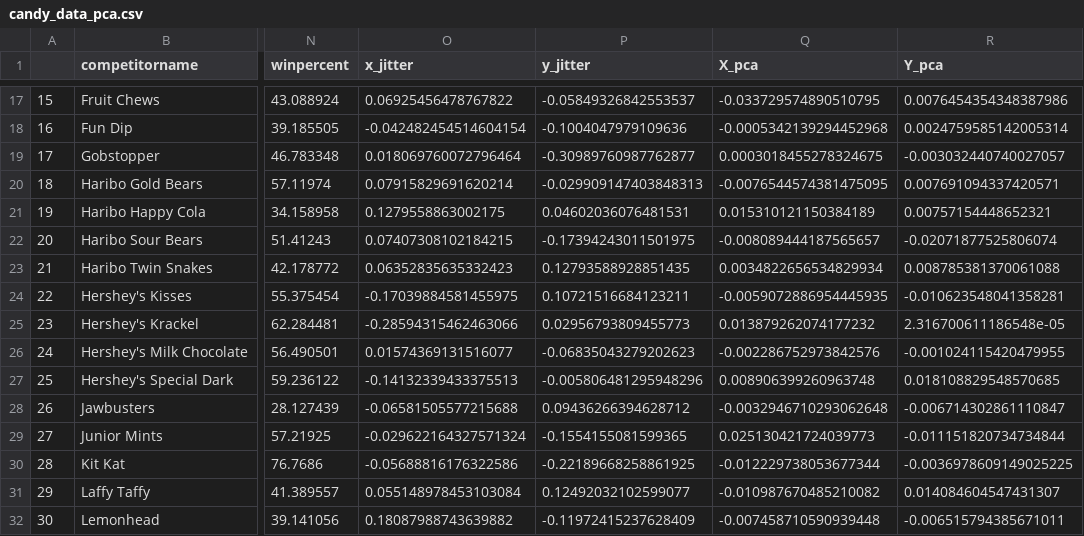
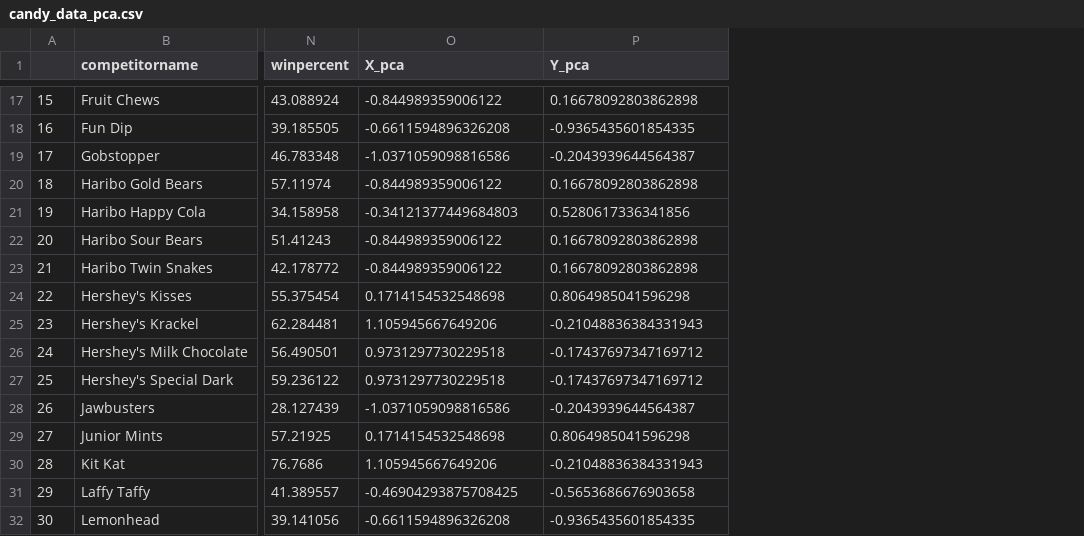
Before and after one commit to roshanJayasekara/PCA_chocolate, a CSV file: candy_data_pca.csv, drawn as a sheet; only a part is shown, gaps mark what is left out; removed rows and columns are numbered as before the commit, all else as after; the diff covers the shown part only; the diff names each change by its address in the sheet, - before the commit and + after, or states it on an @@ line.

```diff
--- a/candy_data_pca.csv
+++ b/candy_data_pca.csv
-column O (x_jitter), rows 17-32: 0.06925456478767822 | -0.042482454514604154 | 0.018069760072796464 | 0.07915829691620214 | 0.1279558863002175 | 0.07407308102184215 | 0.06352835635332423 | -0.17039884581455975 | -0.28594315462463066 | 0.01574369131516077 | -0.14132339433375513 | -0.06581505577215688 | -0.029622164327571324 | -0.05688816176322586 | 0.055148978453103084 | 0.18087988743639882
-column P (y_jitter), rows 17-32: -0.05849326842553537 | -0.1004047979109636 | -0.30989760987762877 | -0.029909147403848313 | 0.04602036076481531 | -0.17394243011501975 | 0.12793588928851435 | 0.10721516684123211 | 0.02956793809455773 | -0.06835043279202623 | -0.005806481295948296 | 0.09436266394628712 | -0.1554155081599365 | -0.22189668258861925 | 0.12492032102599077 | -0.11972415237628409
-O17 (X_pca): -0.033729574890510795
+O17 (X_pca): -0.844989359006122
-P17 (Y_pca): 0.0076454354348387986
+P17 (Y_pca): 0.16678092803862898
-O18 (X_pca): -0.0005342139294452968
+O18 (X_pca): -0.6611594896326208
-P18 (Y_pca): 0.0024759585142005314
+P18 (Y_pca): -0.9365435601854335
-O19 (X_pca): 0.0003018455278324675
+O19 (X_pca): -1.0371059098816586
-P19 (Y_pca): -0.003032440740027057
+P19 (Y_pca): -0.2043939644564387
-O20 (X_pca): -0.0076544574381475095
+O20 (X_pca): -0.844989359006122
-P20 (Y_pca): 0.007691094337420571
+P20 (Y_pca): 0.16678092803862898
-O21 (X_pca): 0.015310121150384189
+O21 (X_pca): -0.34121377449684803
-P21 (Y_pca): 0.00757154448652321
+P21 (Y_pca): 0.5280617336341856
-O22 (X_pca): -0.008089444187565657
+O22 (X_pca): -0.844989359006122
-P22 (Y_pca): -0.02071877525806074
+P22 (Y_pca): 0.16678092803862898
-O23 (X_pca): 0.0034822656534829934
+O23 (X_pca): -0.844989359006122
-P23 (Y_pca): 0.008785381370061088
+P23 (Y_pca): 0.16678092803862898
-O24 (X_pca): -0.0059072886954445935
+O24 (X_pca): 0.1714154532548698
-P24 (Y_pca): -0.010623548041358281
+P24 (Y_pca): 0.8064985041596298
-O25 (X_pca): 0.013879262074177232
+O25 (X_pca): 1.105945667649206
-P25 (Y_pca): 2.316700611186548e-05
+P25 (Y_pca): -0.21048836384331943
-O26 (X_pca): -0.002286752973842576
+O26 (X_pca): 0.9731297730229518
-P26 (Y_pca): -0.001024115420479955
+P26 (Y_pca): -0.17437697347169712
-O27 (X_pca): 0.008906399260963748
+O27 (X_pca): 0.9731297730229518
-P27 (Y_pca): 0.018108829548570685
+P27 (Y_pca): -0.17437697347169712
-O28 (X_pca): -0.0032946710293062648
+O28 (X_pca): -1.0371059098816586
-P28 (Y_pca): -0.006714302861110847
+P28 (Y_pca): -0.2043939644564387
-O29 (X_pca): 0.025130421724039773
+O29 (X_pca): 0.1714154532548698
-P29 (Y_pca): -0.011151820734734844
+P29 (Y_pca): 0.8064985041596298
-O30 (X_pca): -0.012229738053677344
+O30 (X_pca): 1.105945667649206
-P30 (Y_pca): -0.0036978609149025225
+P30 (Y_pca): -0.21048836384331943
-O31 (X_pca): -0.010987670485210082
+O31 (X_pca): -0.46904293875708425
-P31 (Y_pca): 0.014084604547431307
+P31 (Y_pca): -0.5653686676903658
-O32 (X_pca): -0.007458710590939448
+O32 (X_pca): -0.6611594896326208
-P32 (Y_pca): -0.006515794385671011
+P32 (Y_pca): -0.9365435601854335
```
Also changed, not shown: 138 edited cells elsewhere in this file, 1 other file.
